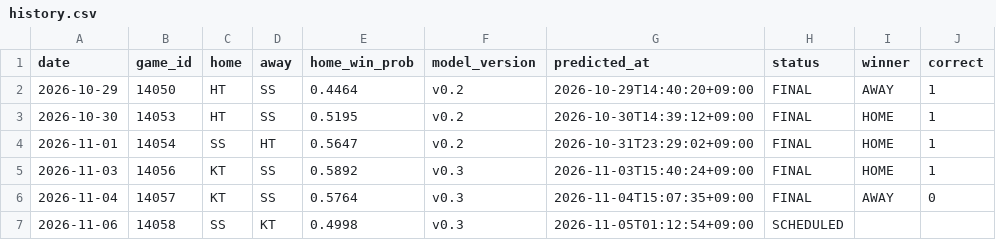
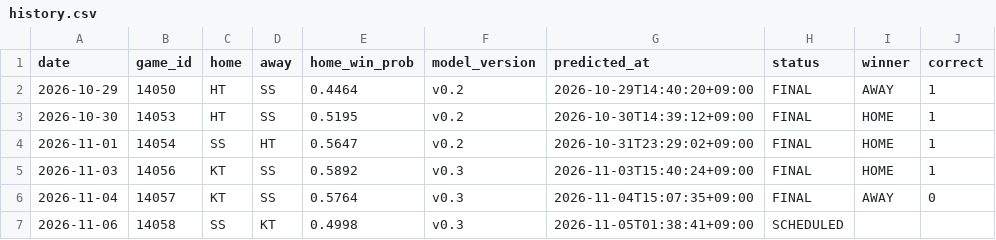
Before and after one commit to kimminseo2323-prog/2610_KBO_predict, a CSV file: data/public/history.csv, drawn as a sheet.

```diff
--- a/data/public/history.csv
+++ b/data/public/history.csv
@@ -6,2 +6,2 @@ date,game_id,home,away,home_win_prob,model_version,predicted_at,status,winner,co
 2026-11-04,14057,KT,SS,0.5764,v0.3,2026-11-04T15:07:35+09:00,FINAL,AWAY,0
-2026-11-06,14058,SS,KT,0.4998,v0.3,2026-11-05T01:12:54+09:00,SCHEDULED,,
+2026-11-06,14058,SS,KT,0.4998,v0.3,2026-11-05T01:38:41+09:00,SCHEDULED,,
```
Also changed, not shown: 3 other files.
